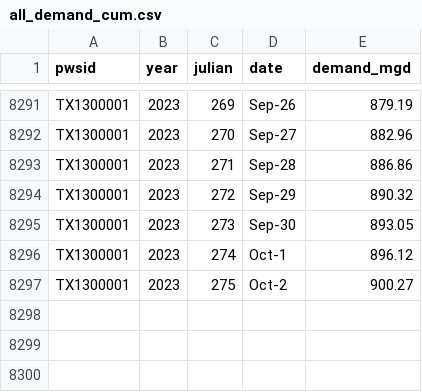
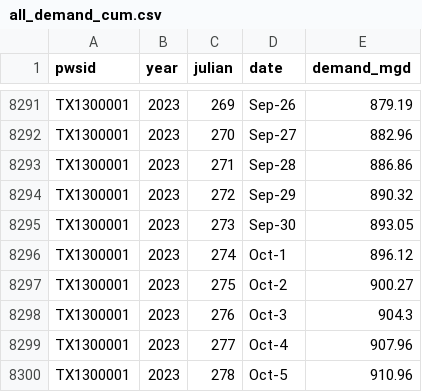
Before and after one commit to dathere/boerne-dashboard, a CSV file: boerne-water-supply/data/demand/all_demand_cum.csv, drawn as a sheet; only a part is shown, gaps mark what is left out.

```diff
--- a/boerne-water-supply/data/demand/all_demand_cum.csv
+++ b/boerne-water-supply/data/demand/all_demand_cum.csv
@@ -8297 +8297,4 @@
 "TX1300001",2023,275,"Oct-2",900.27
+"TX1300001",2023,276,"Oct-3",904.3
+"TX1300001",2023,277,"Oct-4",907.96
+"TX1300001",2023,278,"Oct-5",910.96
```
Also changed, not shown: boerne-water-supply/data/demand/all_reclaimed_percent_of_total.csv, boerne-water-supply/data/demand/all_reclaimed_water.csv, 11 other files.
